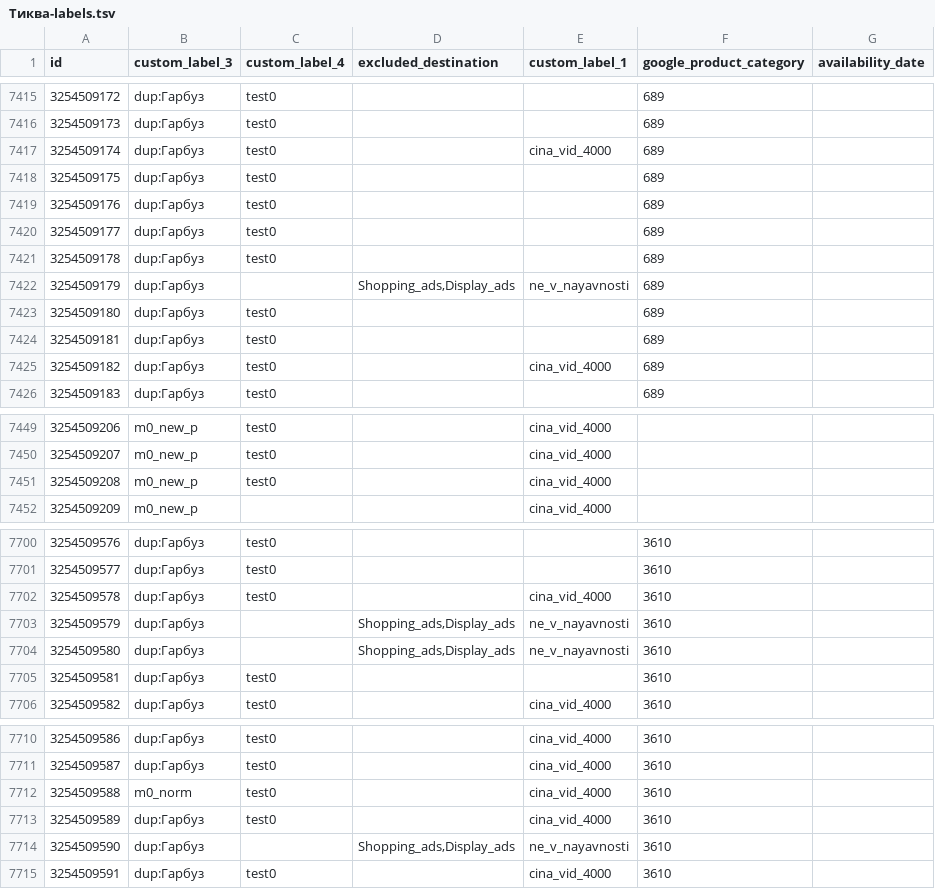
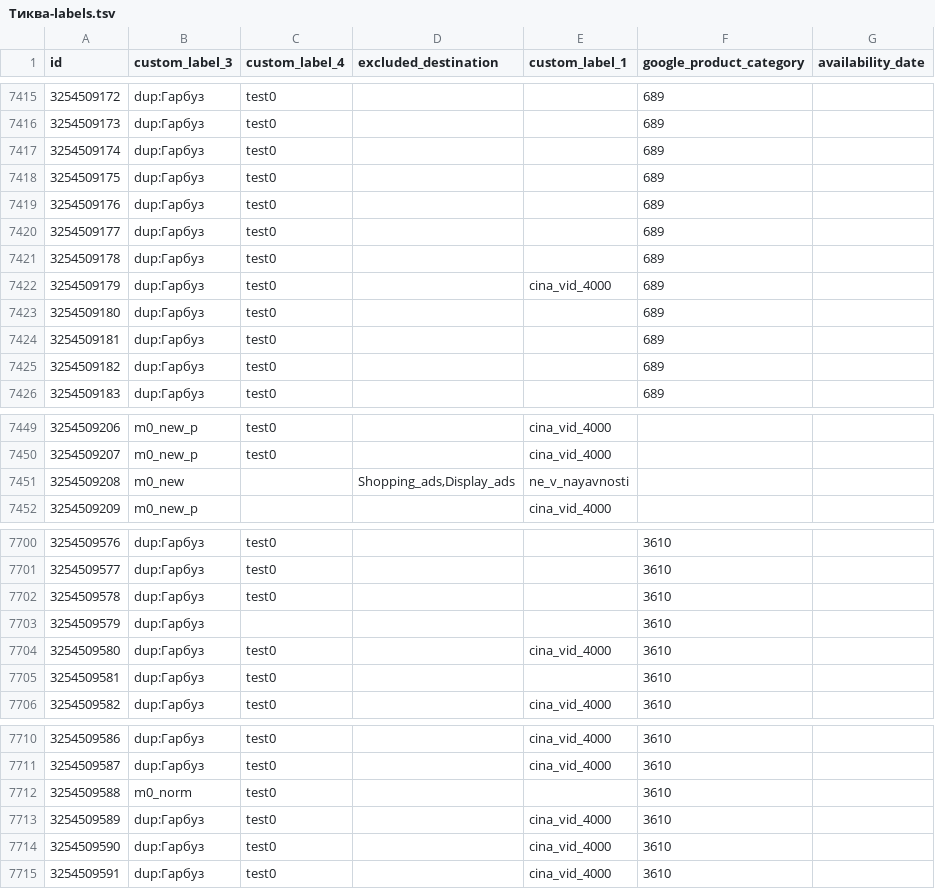
Before and after one commit to enagrosvit-beep/pub, a TSV file: feeds/Тиква-labels.tsv, drawn as a sheet; only a part is shown, gaps mark what is left out; the diff covers the shown part only.

```diff
--- a/feeds/Тиква-labels.tsv
+++ b/feeds/Тиква-labels.tsv
@@ -7416,3 +7416,3 @@ id	custom_label_3	custom_label_4	excluded_destination	custom_label_1	google_prod
 3254509173	dup:Гарбуз	test0			689	
-3254509174	dup:Гарбуз	test0		cina_vid_4000	689	
+3254509174	dup:Гарбуз	test0			689	
 3254509175	dup:Гарбуз	test0			689	
@@ -7421,6 +7421,6 @@ id	custom_label_3	custom_label_4	excluded_destination	custom_label_1	google_prod
 3254509178	dup:Гарбуз	test0			689	
-3254509179	dup:Гарбуз		Shopping_ads,Display_ads	ne_v_nayavnosti	689	
+3254509179	dup:Гарбуз	test0		cina_vid_4000	689	
 3254509180	dup:Гарбуз	test0			689	
 3254509181	dup:Гарбуз	test0			689	
-3254509182	dup:Гарбуз	test0		cina_vid_4000	689	
+3254509182	dup:Гарбуз	test0			689	
 3254509183	dup:Гарбуз	test0			689	
@@ -7450,3 +7450,3 @@ id	custom_label_3	custom_label_4	excluded_destination	custom_label_1	google_prod
 3254509207	m0_new_p	test0		cina_vid_4000		
-3254509208	m0_new_p	test0		cina_vid_4000		
+3254509208	m0_new		Shopping_ads,Display_ads	ne_v_nayavnosti		
 3254509209	m0_new_p			cina_vid_4000		
@@ -7701,5 +7701,5 @@ id	custom_label_3	custom_label_4	excluded_destination	custom_label_1	google_prod
 3254509577	dup:Гарбуз	test0			3610	
-3254509578	dup:Гарбуз	test0		cina_vid_4000	3610	
-3254509579	dup:Гарбуз		Shopping_ads,Display_ads	ne_v_nayavnosti	3610	
-3254509580	dup:Гарбуз		Shopping_ads,Display_ads	ne_v_nayavnosti	3610	
+3254509578	dup:Гарбуз	test0			3610	
+3254509579	dup:Гарбуз				3610	
+3254509580	dup:Гарбуз	test0		cina_vid_4000	3610	
 3254509581	dup:Гарбуз	test0			3610	
@@ -7711,5 +7711,5 @@ id	custom_label_3	custom_label_4	excluded_destination	custom_label_1	google_prod
 3254509587	dup:Гарбуз	test0		cina_vid_4000	3610	
-3254509588	m0_norm	test0		cina_vid_4000	3610	
+3254509588	m0_norm	test0			3610	
 3254509589	dup:Гарбуз	test0		cina_vid_4000	3610	
-3254509590	dup:Гарбуз		Shopping_ads,Display_ads	ne_v_nayavnosti	3610	
+3254509590	dup:Гарбуз	test0		cina_vid_4000	3610	
 3254509591	dup:Гарбуз	test0		cina_vid_4000	3610	
```
Also changed, not shown: 30 edited cells elsewhere in this file, 1 other file.
